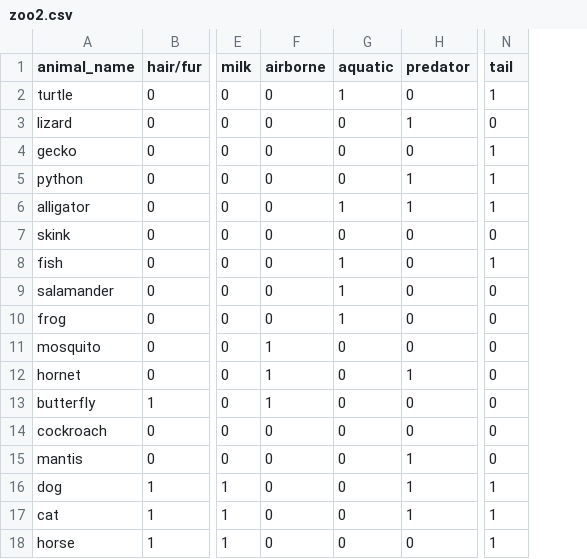
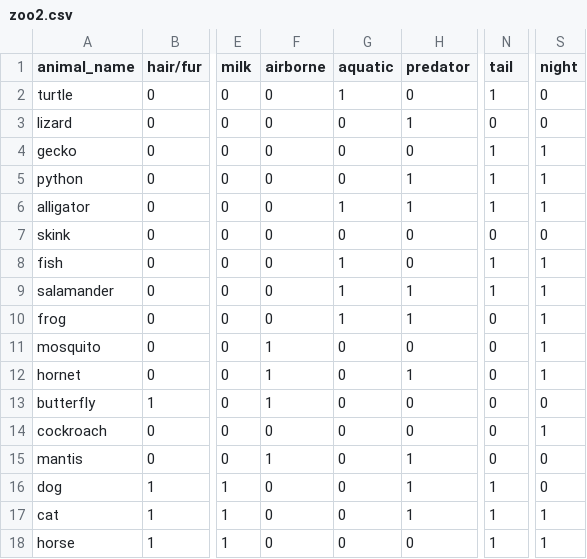
Before and after one commit to Nicholas-Conroy/20-Questions, a CSV file: zoo2.csv, drawn as a sheet; only a part is shown, gaps mark what is left out; the diff names each change by its address in the sheet, - before the commit and + after, or states it on an @@ line.

```diff
--- a/zoo2.csv
+++ b/zoo2.csv
+column S (night), rows 2-18: 0 | 0 | 1 | 1 | 1 | 0 | 1 | 1 | 1 | 1 | 1 | 0 | 1 | 0 | 0 | 1 | 1
-H9:H10 (predator): 0
+H9:H10 (predator): 1
-N9 (tail): 0
+N9 (tail): 1
-F15 (airborne): 0
+F15 (airborne): 1
```
Also changed, not shown: 1 other file.
